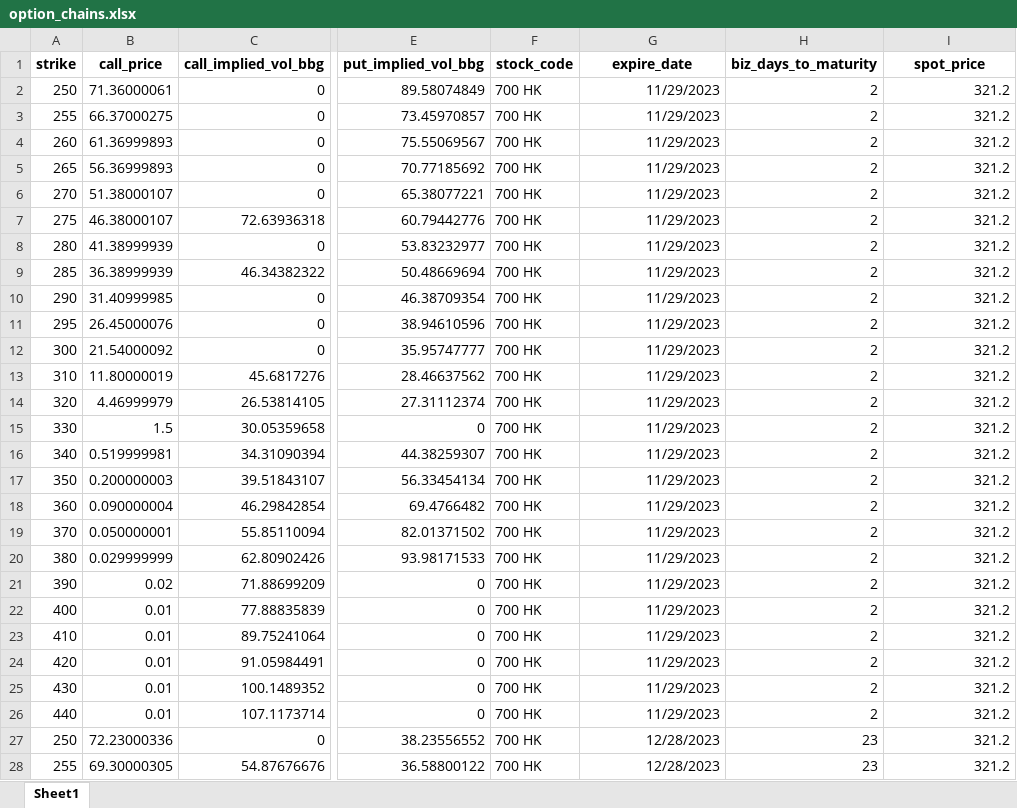
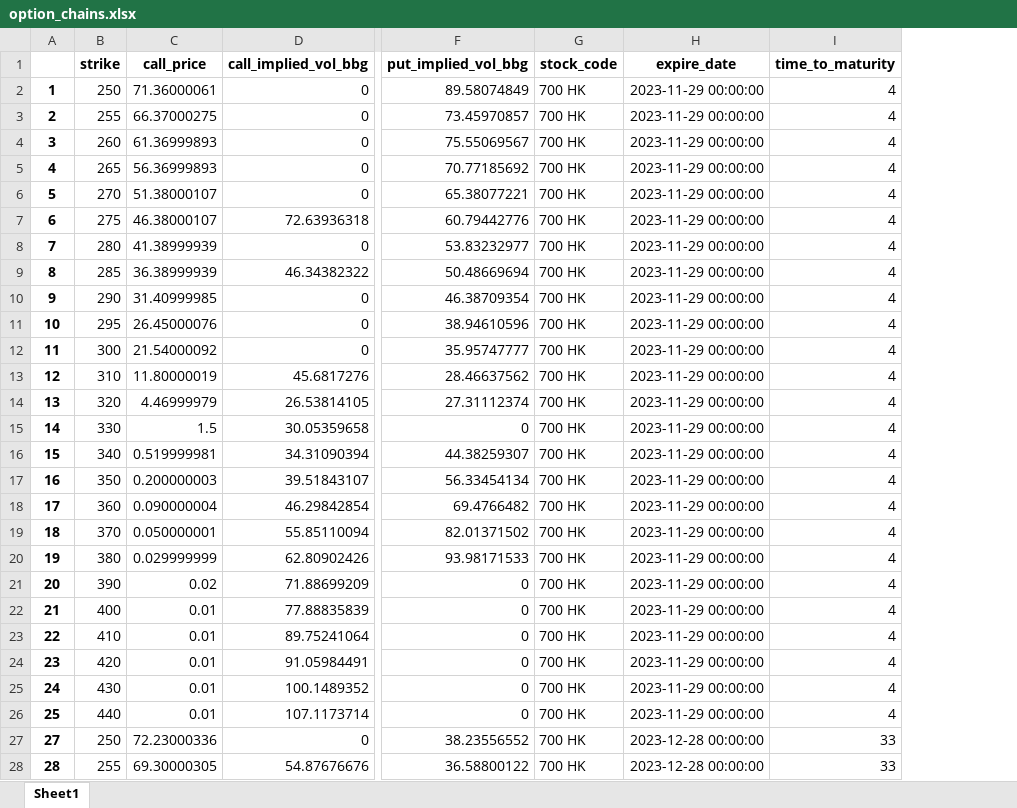
Before and after one commit to laurence1126/Equity-Linked-Note-Pricer, an Excel workbook: data/option_chains.xlsx, sheet Sheet1, drawn as a sheet; only a part is shown, gaps mark what is left out; values as stored, in another font and other column widths than the file's, no borders; removed rows and columns are numbered as before the commit, all else as after; the diff covers the shown part only; the diff names each change by its address in the sheet, - before the commit and + after, or states it on an @@ line.

```diff
--- a/data/option_chains.xlsx (sheet Sheet1)
+++ b/data/option_chains.xlsx (sheet Sheet1)
+column A, rows 2-28: 1 | 2 | 3 | 4 | 5 | 6 | 7 | 8 | 9 | 10 | 11 | 12 | 13 | 14 | 15 | 16 | 17 | 18 | 19 | 20 | 21 | 22 | 23 | 24 | 25 | 27 | 28
-column H (biz_days_to_maturity), rows 2-28: 2 | 2 | 2 | 2 | 2 | 2 | 2 | 2 | 2 | 2 | 2 | 2 | 2 | 2 | 2 | 2 | 2 | 2 | 2 | 2 | 2 | 2 | 2 | 2 | 2 | 23 | 23
-I1: spot_price
+I1: time_to_maturity
-H2:H26 (expire_date): 11/29/2023
+H2:H26 (expire_date): 2023-11-29 00:00:00
-I2:I26 (time_to_maturity): 321.2
+I2:I26 (time_to_maturity): 4
-H27:H28 (expire_date): 12/28/2023
+H27:H28 (expire_date): 2023-12-28 00:00:00
-I27:I28 (time_to_maturity): 321.2
+I27:I28 (time_to_maturity): 33
```
Also changed, not shown: 846 edited cells elsewhere in this sheet, 3 other files.
